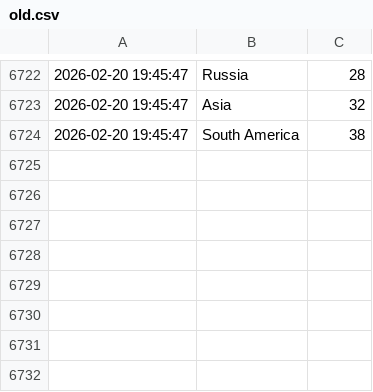
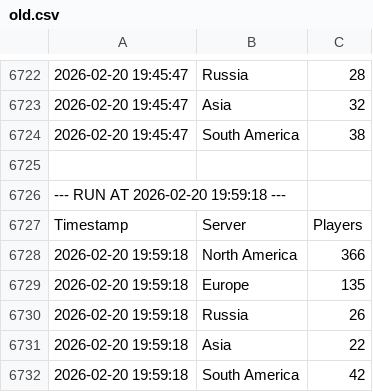
Before and after one commit to karizzmaa/survev-player-tracker, a CSV file: old.csv, drawn as a sheet; only a part is shown, gaps mark what is left out; the diff names each change by its address in the sheet, - before the commit and + after, or states it on an @@ line.

```diff
--- a/old.csv
+++ b/old.csv
+row 6725: (empty)
+row 6726: --- RUN AT 2026-02-20 19:59:18 ---
+row 6727: Timestamp | Server | Players
+row 6728: 2026-02-20 19:59:18 | North America | 366
+row 6729: 2026-02-20 19:59:18 | Europe | 135
+row 6730: 2026-02-20 19:59:18 | Russia | 26
+row 6731: 2026-02-20 19:59:18 | Asia | 22
+row 6732: 2026-02-20 19:59:18 | South America | 42
```
Also changed, not shown: 1 other file.
